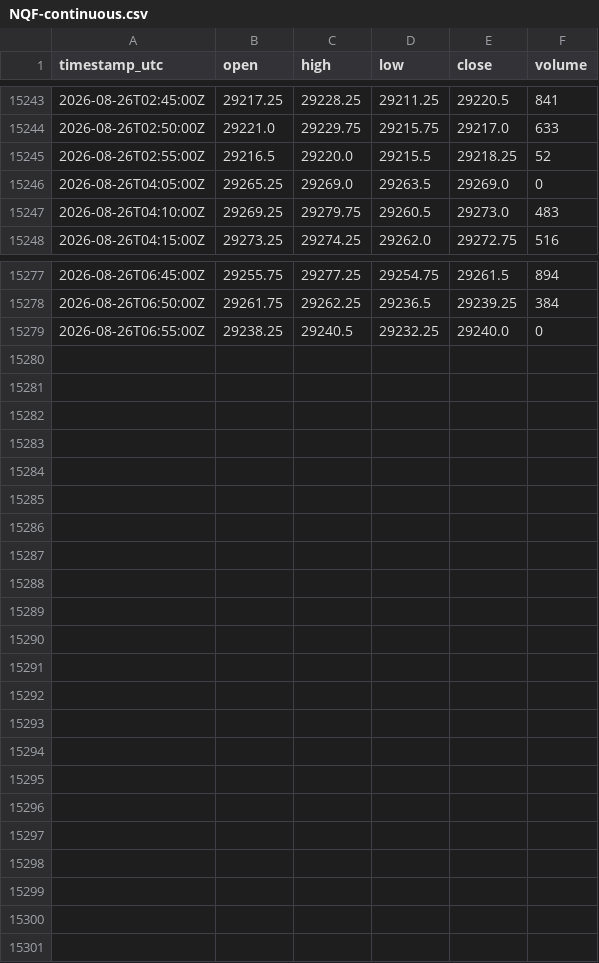
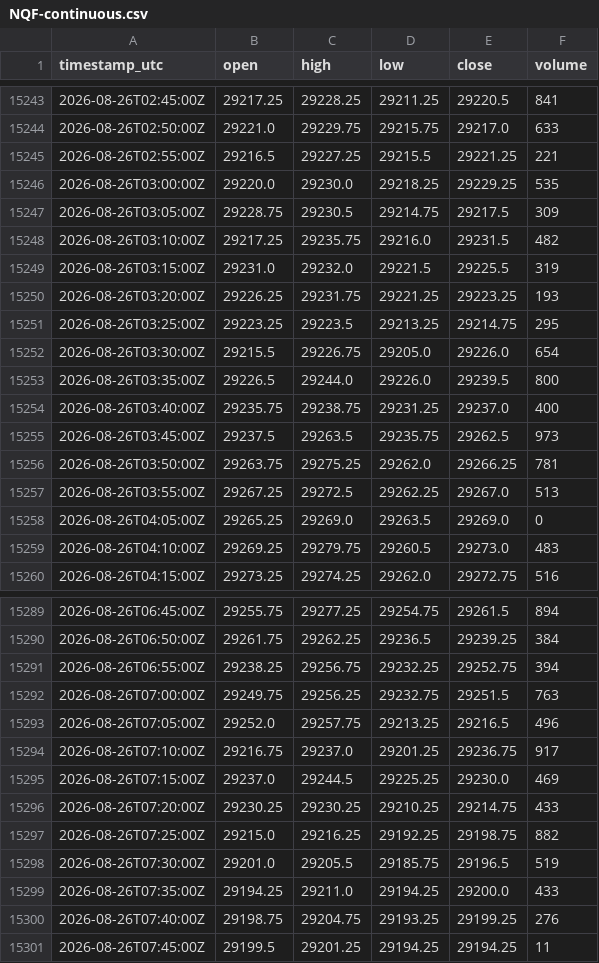
Before and after one commit to cjosh4toyotas-stack/silver-bullet-backtest, a CSV file: data/NQF-continuous.csv, drawn as a sheet; only a part is shown, gaps mark what is left out.

```diff
--- a/data/NQF-continuous.csv
+++ b/data/NQF-continuous.csv
@@ -15244,3 +15244,15 @@ timestamp_utc,open,high,low,close,volume
 2026-08-26T02:50:00Z,29221.0,29229.75,29215.75,29217.0,633
-2026-08-26T02:55:00Z,29216.5,29220.0,29215.5,29218.25,52
+2026-08-26T02:55:00Z,29216.5,29227.25,29215.5,29221.25,221
+2026-08-26T03:00:00Z,29220.0,29230.0,29218.25,29229.25,535
+2026-08-26T03:05:00Z,29228.75,29230.5,29214.75,29217.5,309
+2026-08-26T03:10:00Z,29217.25,29235.75,29216.0,29231.5,482
+2026-08-26T03:15:00Z,29231.0,29232.0,29221.5,29225.5,319
+2026-08-26T03:20:00Z,29226.25,29231.75,29221.25,29223.25,193
+2026-08-26T03:25:00Z,29223.25,29223.5,29213.25,29214.75,295
+2026-08-26T03:30:00Z,29215.5,29226.75,29205.0,29226.0,654
+2026-08-26T03:35:00Z,29226.5,29244.0,29226.0,29239.5,800
+2026-08-26T03:40:00Z,29235.75,29238.75,29231.25,29237.0,400
+2026-08-26T03:45:00Z,29237.5,29263.5,29235.75,29262.5,973
+2026-08-26T03:50:00Z,29263.75,29275.25,29262.0,29266.25,781
+2026-08-26T03:55:00Z,29267.25,29272.5,29262.25,29267.0,513
 2026-08-26T04:05:00Z,29265.25,29269.0,29263.5,29269.0,0
@@ -15278,2 +15290,12 @@ timestamp_utc,open,high,low,close,volume
 2026-08-26T06:50:00Z,29261.75,29262.25,29236.5,29239.25,384
-2026-08-26T06:55:00Z,29238.25,29240.5,29232.25,29240.0,0
+2026-08-26T06:55:00Z,29238.25,29256.75,29232.25,29252.75,394
+2026-08-26T07:00:00Z,29249.75,29256.25,29232.75,29251.5,763
+2026-08-26T07:05:00Z,29252.0,29257.75,29213.25,29216.5,496
+2026-08-26T07:10:00Z,29216.75,29237.0,29201.25,29236.75,917
+2026-08-26T07:15:00Z,29237.0,29244.5,29225.25,29230.0,469
+2026-08-26T07:20:00Z,29230.25,29230.25,29210.25,29214.75,433
+2026-08-26T07:25:00Z,29215.0,29216.25,29192.25,29198.75,882
+2026-08-26T07:30:00Z,29201.0,29205.5,29185.75,29196.5,519
+2026-08-26T07:35:00Z,29194.25,29211.0,29194.25,29200.0,433
+2026-08-26T07:40:00Z,29198.75,29204.75,29193.25,29199.25,276
+2026-08-26T07:45:00Z,29199.5,29201.25,29194.25,29194.25,11
```
Also changed, not shown: data/markets/CL.csv, data/markets/ES.csv, 4 other files.
